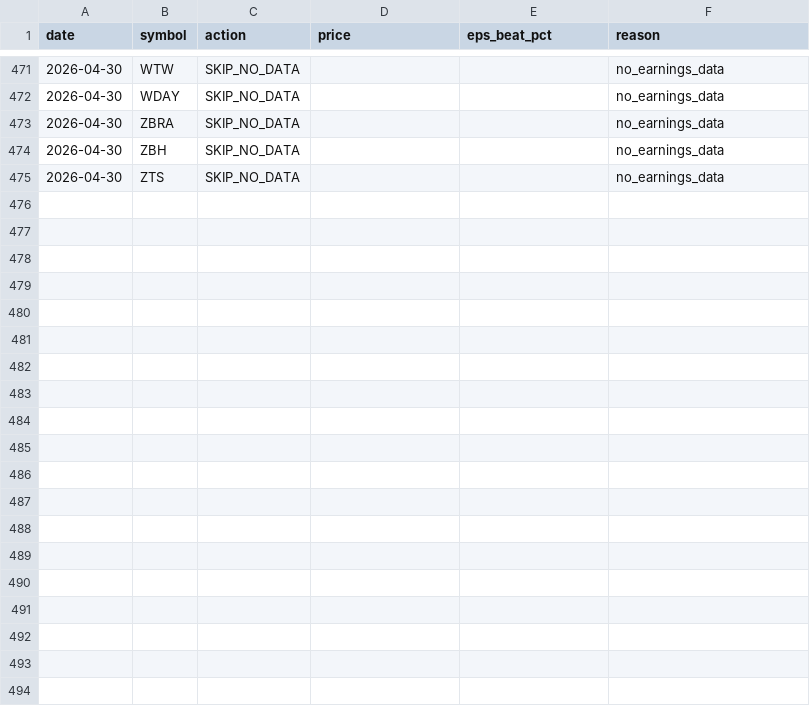
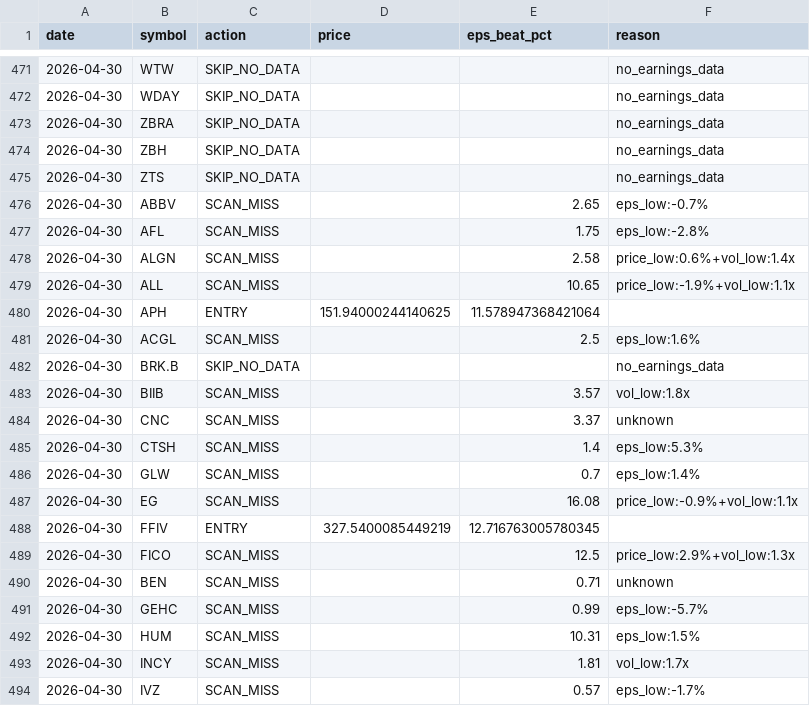
Before and after one commit to ricky8806-git/Earning_Strategy, a CSV file: pead_strategy/trades_log.csv, drawn as a sheet; only a part is shown, gaps mark what is left out; the diff covers the shown part only.

Commit message:
chore: state update 2026-04-30 [skip ci]

```diff
--- a/pead_strategy/trades_log.csv
+++ b/pead_strategy/trades_log.csv
@@ -475 +475,20 @@ date,symbol,action,price,eps_beat_pct,reason
 2026-04-30,ZTS,SKIP_NO_DATA,,,no_earnings_data
+2026-04-30,ABBV,SCAN_MISS,,2.65,eps_low:-0.7%
+2026-04-30,AFL,SCAN_MISS,,1.75,eps_low:-2.8%
+2026-04-30,ALGN,SCAN_MISS,,2.58,price_low:0.6%+vol_low:1.4x
+2026-04-30,ALL,SCAN_MISS,,10.65,price_low:-1.9%+vol_low:1.1x
+2026-04-30,APH,ENTRY,151.94000244140625,11.578947368421064,
+2026-04-30,ACGL,SCAN_MISS,,2.5,eps_low:1.6%
+2026-04-30,BRK.B,SKIP_NO_DATA,,,no_earnings_data
+2026-04-30,BIIB,SCAN_MISS,,3.57,vol_low:1.8x
+2026-04-30,CNC,SCAN_MISS,,3.37,unknown
+2026-04-30,CTSH,SCAN_MISS,,1.4,eps_low:5.3%
+2026-04-30,GLW,SCAN_MISS,,0.7,eps_low:1.4%
+2026-04-30,EG,SCAN_MISS,,16.08,price_low:-0.9%+vol_low:1.1x
+2026-04-30,FFIV,ENTRY,327.5400085449219,12.716763005780345,
+2026-04-30,FICO,SCAN_MISS,,12.5,price_low:2.9%+vol_low:1.3x
+2026-04-30,BEN,SCAN_MISS,,0.71,unknown
+2026-04-30,GEHC,SCAN_MISS,,0.99,eps_low:-5.7%
+2026-04-30,HUM,SCAN_MISS,,10.31,eps_low:1.5%
+2026-04-30,INCY,SCAN_MISS,,1.81,vol_low:1.7x
+2026-04-30,IVZ,SCAN_MISS,,0.57,eps_low:-1.7%
```
Also changed, not shown: 12 added rows elsewhere in this file, 1 other file.
